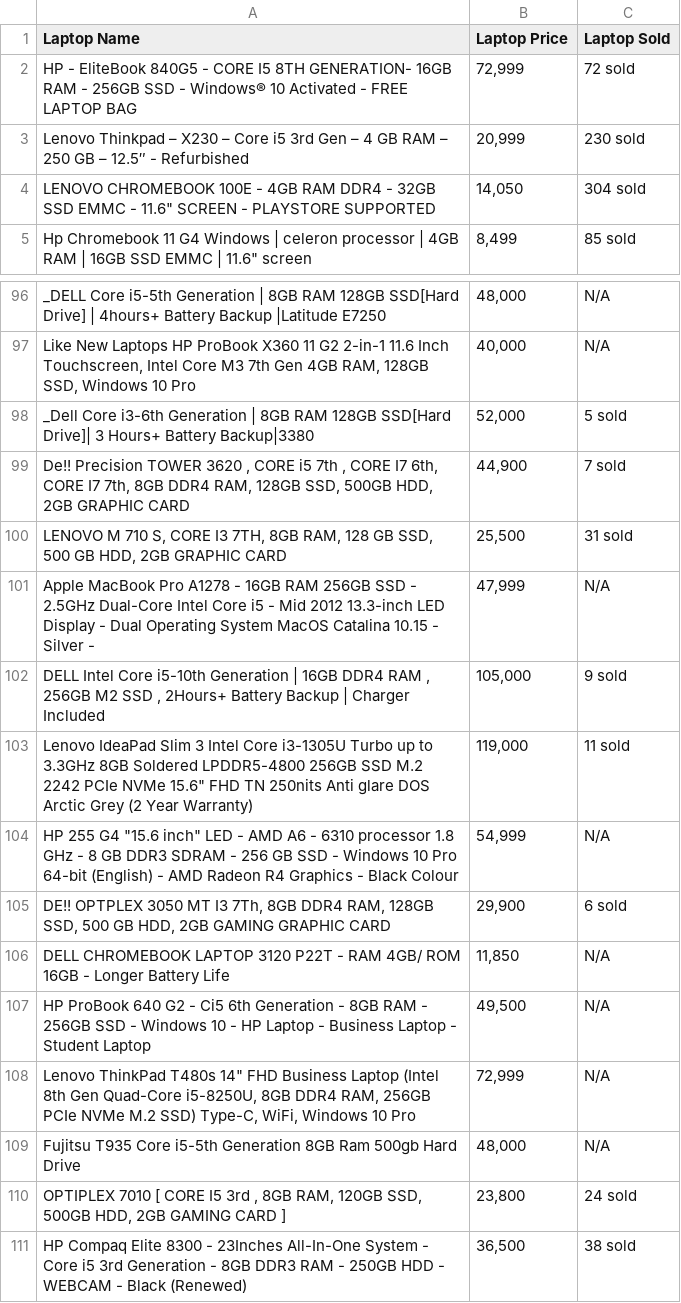
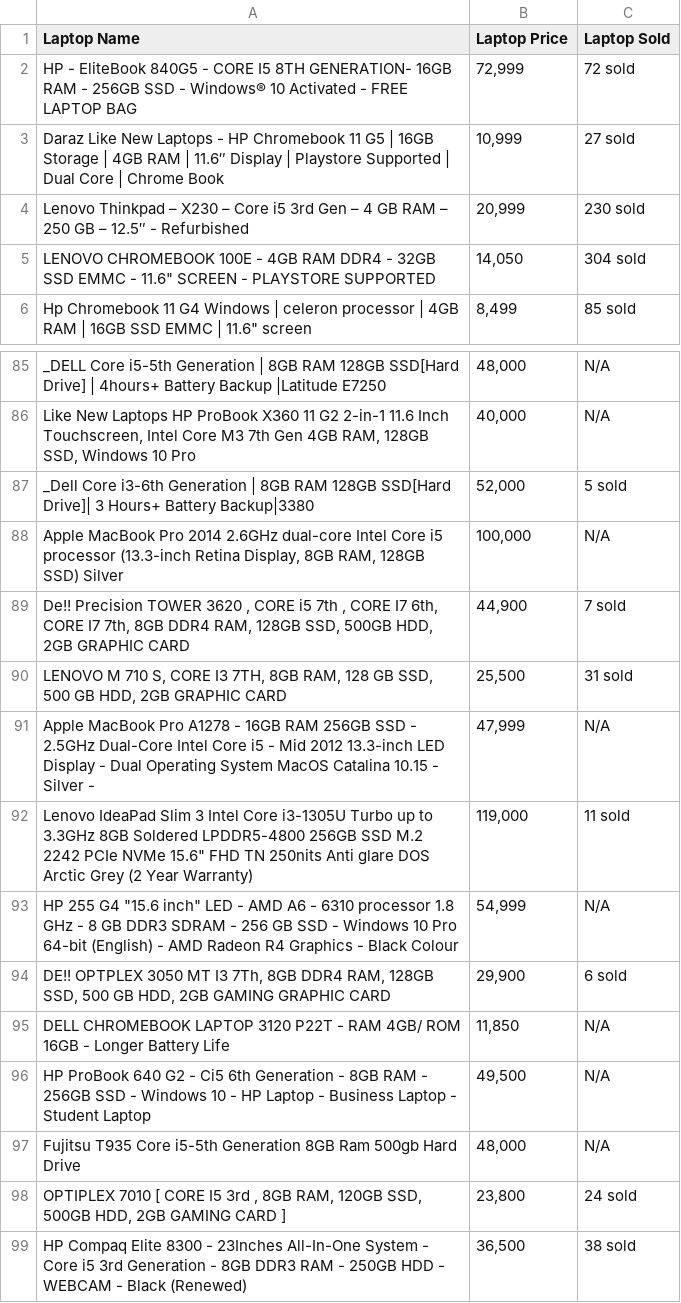
Before and after one commit to KA1823/new-web-scrapping, a CSV file: daraz_laptops_list.csv, drawn as a sheet; only a part is shown, gaps mark what is left out; removed rows and columns are numbered as before the commit, all else as after; the diff covers the shown part only; the diff names each change by its address in the sheet, - before the commit and + after, or states it on an @@ line.

```diff
--- a/daraz_laptops_list.csv
+++ b/daraz_laptops_list.csv
+row 3: Daraz Like New Laptops - HP Chromebook 11 G5 | 16GB Storage | 4GB RAM | 11.6″ Display | Playstore Supported | Dual Core | Chrome Book | 10,999 | 27 sold
+row 88: Apple MacBook Pro 2014 2.6GHz dual-core Intel Core i5 processor (13.3-inch Retina Display, 8GB RAM, 128GB SSD) Silver | 100,000 | N/A
-row 102: DELL Intel Core i5-10th Generation | 16GB DDR4 RAM , 256GB M2 SSD , 2Hours+ Battery Backup | Charger Included | 105,000 | 9 sold
-row 108: Lenovo ThinkPad T480s 14" FHD Business Laptop (Intel 8th Gen Quad-Core i5-8250U, 8GB DDR4 RAM, 256GB PCIe NVMe M.2 SSD) Type-C, WiFi, Windows 10 Pro | 72,999 | N/A
```
Also changed, not shown: 12 added rows and 12 removed rows elsewhere in this file.
